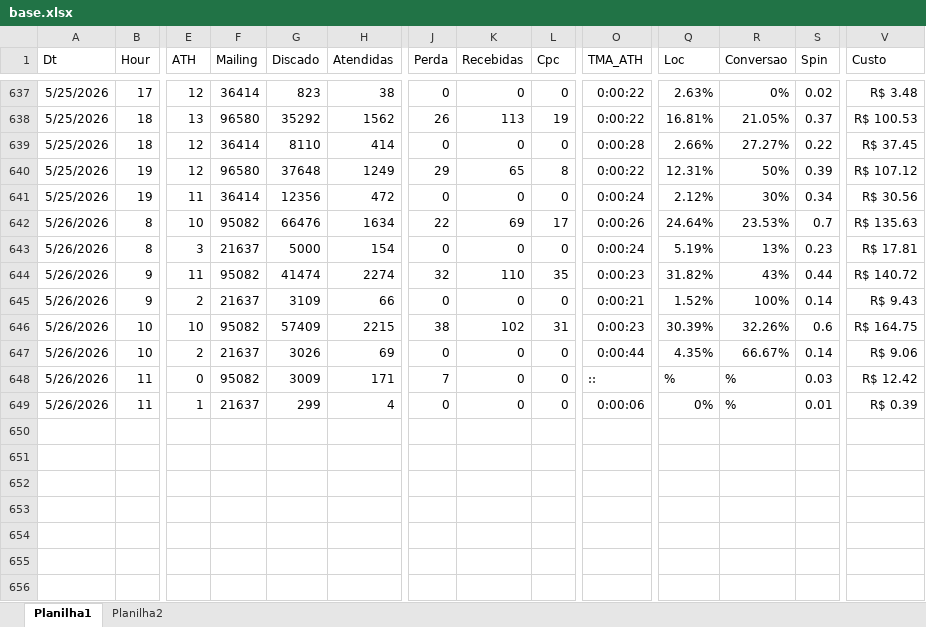
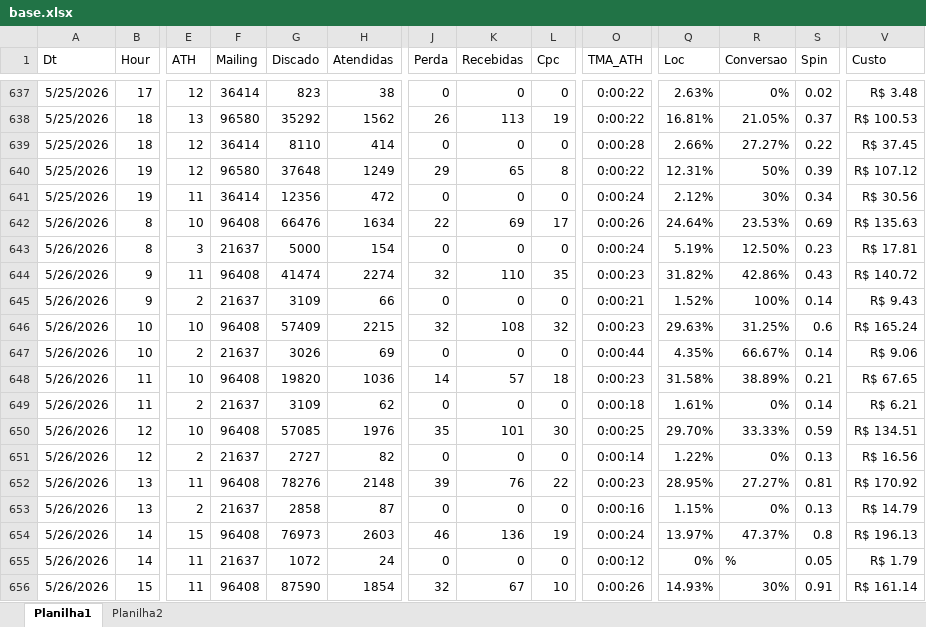
Before and after one commit to kikosouza159-afk/OSPDataCommandCenter, an Excel workbook: base.xlsx, sheet Planilha1, drawn as a sheet; only a part is shown, gaps mark what is left out; values as stored, in another font and other column widths than the file's, no borders; removed rows and columns are numbered as before the commit, all else as after; rows hold the shown columns only; the diff covers the shown part only; the diff names each change by its address in the sheet, - before the commit and + after, or states it on an @@ line.

```diff
--- a/base.xlsx (sheet Planilha1)
+++ b/base.xlsx (sheet Planilha1)
-F642 (Mailing): 95082
+F642 (Mailing): 96408
-S642 (Spin): 0.7
+S642 (Spin): 0.69
-R643 (Conversao): 13%
+R643 (Conversao): 12.50%
-F644 (Mailing): 95082
+F644 (Mailing): 96408
-R644 (Conversao): 43%
+R644 (Conversao): 42.86%
-S644 (Spin): 0.44
+S644 (Spin): 0.43
-F646 (Mailing): 95082
+F646 (Mailing): 96408
-J646 (Perda): 38
+J646 (Perda): 32
-K646 (Recebidas): 102
+K646 (Recebidas): 108
-L646 (Cpc): 31
+L646 (Cpc): 32
-Q646 (Loc): 30.39%
+Q646 (Loc): 29.63%
-R646 (Conversao): 32.26%
+R646 (Conversao): 31.25%
-V646 (Custo): R$ 164.75
+V646 (Custo): R$ 165.24
-row 648: 5/26/2026 | 11 | 0 | 95082 | 3009 | 171 | 7 | 0 | 0 | :: | % | % | 0.03 | R$ 12.42
+row 648: 5/26/2026 | 11 | 10 | 96408 | 19820 | 1036 | 14 | 57 | 18 | 0:00:23 | 31.58% | 38.89% | 0.21 | R$ 67.65
+row 649: 5/26/2026 | 11 | 2 | 21637 | 3109 | 62 | 0 | 0 | 0 | 0:00:18 | 1.61% | 0% | 0.14 | R$ 6.21
+row 650: 5/26/2026 | 12 | 10 | 96408 | 57085 | 1976 | 35 | 101 | 30 | 0:00:25 | 29.70% | 33.33% | 0.59 | R$ 134.51
+row 651: 5/26/2026 | 12 | 2 | 21637 | 2727 | 82 | 0 | 0 | 0 | 0:00:14 | 1.22% | 0% | 0.13 | R$ 16.56
+row 652: 5/26/2026 | 13 | 11 | 96408 | 78276 | 2148 | 39 | 76 | 22 | 0:00:23 | 28.95% | 27.27% | 0.81 | R$ 170.92
+row 653: 5/26/2026 | 13 | 2 | 21637 | 2858 | 87 | 0 | 0 | 0 | 0:00:16 | 1.15% | 0% | 0.13 | R$ 14.79
+row 654: 5/26/2026 | 14 | 15 | 96408 | 76973 | 2603 | 46 | 136 | 19 | 0:00:24 | 13.97% | 47.37% | 0.8 | R$ 196.13
-B655 (Hour): 11
+B655 (Hour): 14
-E655 (ATH): 1
+E655 (ATH): 11
-G655 (Discado): 299
+G655 (Discado): 1072
-H655 (Atendidas): 4
+H655 (Atendidas): 24
-O655 (TMA_ATH): 0:00:06
+O655 (TMA_ATH): 0:00:12
-S655 (Spin): 0.01
+S655 (Spin): 0.05
-V655 (Custo): R$ 0.39
+V655 (Custo): R$ 1.79
+row 656: 5/26/2026 | 15 | 11 | 96408 | 87590 | 1854 | 32 | 67 | 10 | 0:00:26 | 14.93% | 30% | 0.91 | R$ 161.14
```
Also changed, not shown: 61 added rows and 3 edited cells elsewhere in this sheet, sheet Planilha2, Base_Dashboard_Sky.xlsx.
